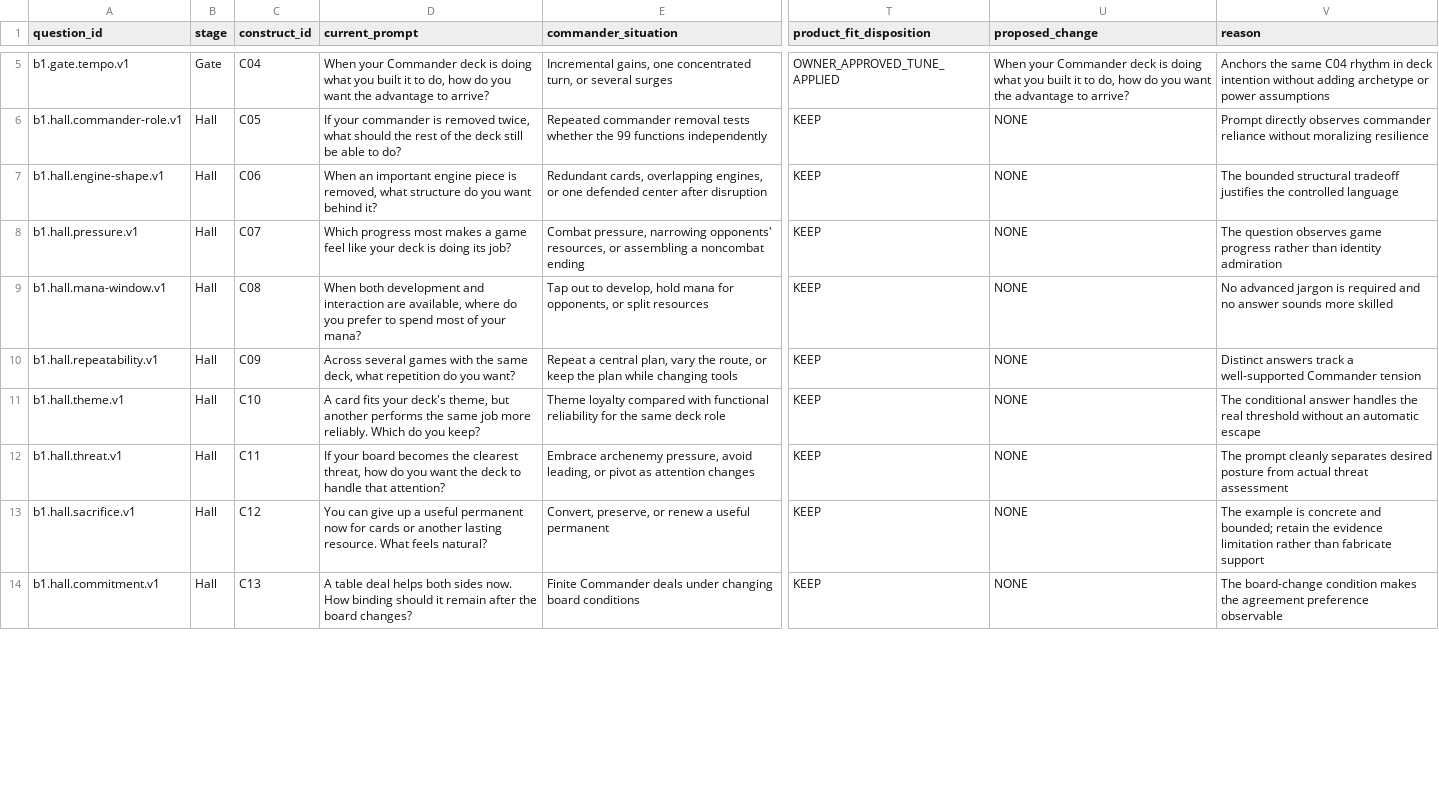
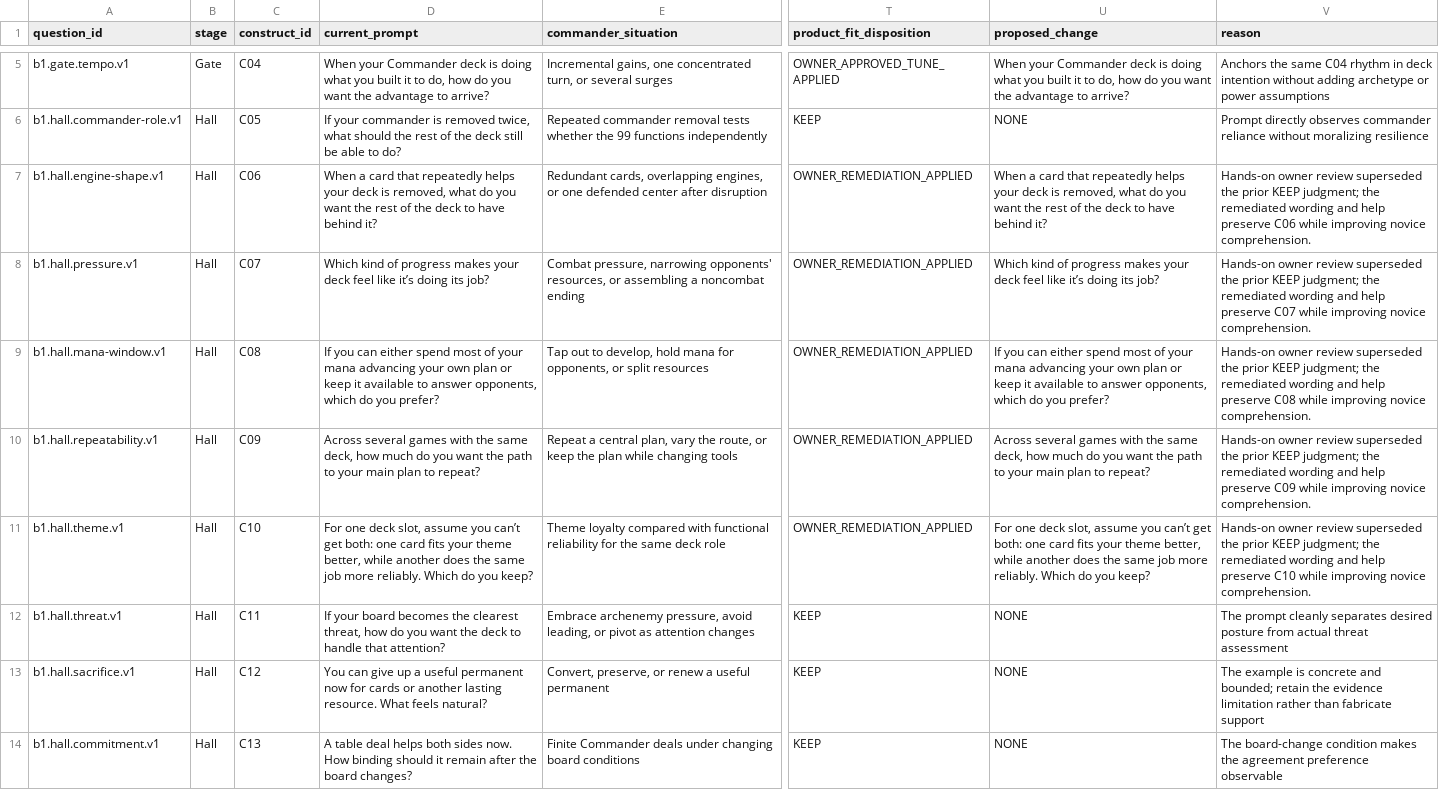
Before and after one commit to rboles84/mtgSiteWIP, a TSV file: docs/plans/vm551-gate-b1-product-fit/question-product-fit-review.tsv, drawn as a sheet; only a part is shown, gaps mark what is left out; the diff covers the shown part only; the diff names each change by its address in the sheet, - before the commit and + after, or states it on an @@ line.

Commit message:
docs(vm551): remediate Gate B1 owner experience

```diff
--- a/docs/plans/vm551-gate-b1-product-fit/question-product-fit-review.tsv
+++ b/docs/plans/vm551-gate-b1-product-fit/question-product-fit-review.tsv
-D7 (current_prompt): When an important engine piece is removed, what structure do you want behind it?
+D7 (current_prompt): When a card that repeatedly helps your deck is removed, what do you want the rest of the deck to have behind it?
-T7:T11 (product_fit_disposition): KEEP
+T7:T11 (product_fit_disposition): OWNER_REMEDIATION_APPLIED
-U7 (proposed_change): NONE
+U7 (proposed_change): When a card that repeatedly helps your deck is removed, what do you want the rest of the deck to have behind it?
-V7 (reason): The bounded structural tradeoff justifies the controlled language
+V7 (reason): Hands-on owner review superseded the prior KEEP judgment; the remediated wording and help preserve C06 while improving novice comprehension.
-D8 (current_prompt): Which progress most makes a game feel like your deck is doing its…
+D8 (current_prompt): Which kind of progress makes your deck feel like it’s doing its…
-U8 (proposed_change): NONE
+U8 (proposed_change): Which kind of progress makes your deck feel like it’s doing its job?
-V8 (reason): The question observes game progress rather than identity admiration
+V8 (reason): Hands-on owner review superseded the prior KEEP judgment; the remediated wording and help preserve C07 while improving novice comprehension.
-D9 (current_prompt): When both development and interaction are available, where do you prefer to spend most of your mana?
+D9 (current_prompt): If you can either spend most of your mana advancing your own plan or keep it available to answer opponents, which do you prefer?
-U9 (proposed_change): NONE
+U9 (proposed_change): If you can either spend most of your mana advancing your own plan or keep it available to answer opponents, which do you prefer?
-V9 (reason): No advanced jargon is required and no answer sounds more skilled
+V9 (reason): Hands-on owner review superseded the prior KEEP judgment; the remediated wording and help preserve C08 while improving novice comprehension.
-D10 (current_prompt): …same deck, what repetition do you want?
+D10 (current_prompt): …same deck, how much do you want the path to your main plan to repeat?
-U10 (proposed_change): NONE
+U10 (proposed_change): Across several games with the same deck, how much do you want the path to your main plan to repeat?
-V10 (reason): Distinct answers track a well-supported Commander tension
+V10 (reason): Hands-on owner review superseded the prior KEEP judgment; the remediated wording and help preserve C09 while improving novice comprehension.
-D11 (current_prompt): A card fits your deck's theme, but another performs the same…
+D11 (current_prompt): For one deck slot, assume you can’t get both: one card fits your theme better, while another does the same…
-U11 (proposed_change): NONE
+U11 (proposed_change): For one deck slot, assume you can’t get both: one card fits your theme better, while another does the same job more reliably. Which do you keep?
-V11 (reason): The conditional answer handles the real threshold without an automatic escape
+V11 (reason): Hands-on owner review superseded the prior KEEP judgment; the remediated wording and help preserve C10 while improving novice comprehension.
```
Also changed, not shown: 27 edited cells elsewhere in this file, docs/plans/vm551-gate-b1-placement-instrument/answer-signal-contracts.tsv, docs/plans/vm551-gate-b1-placement-instrument/construct-map.tsv, 20 other files.
